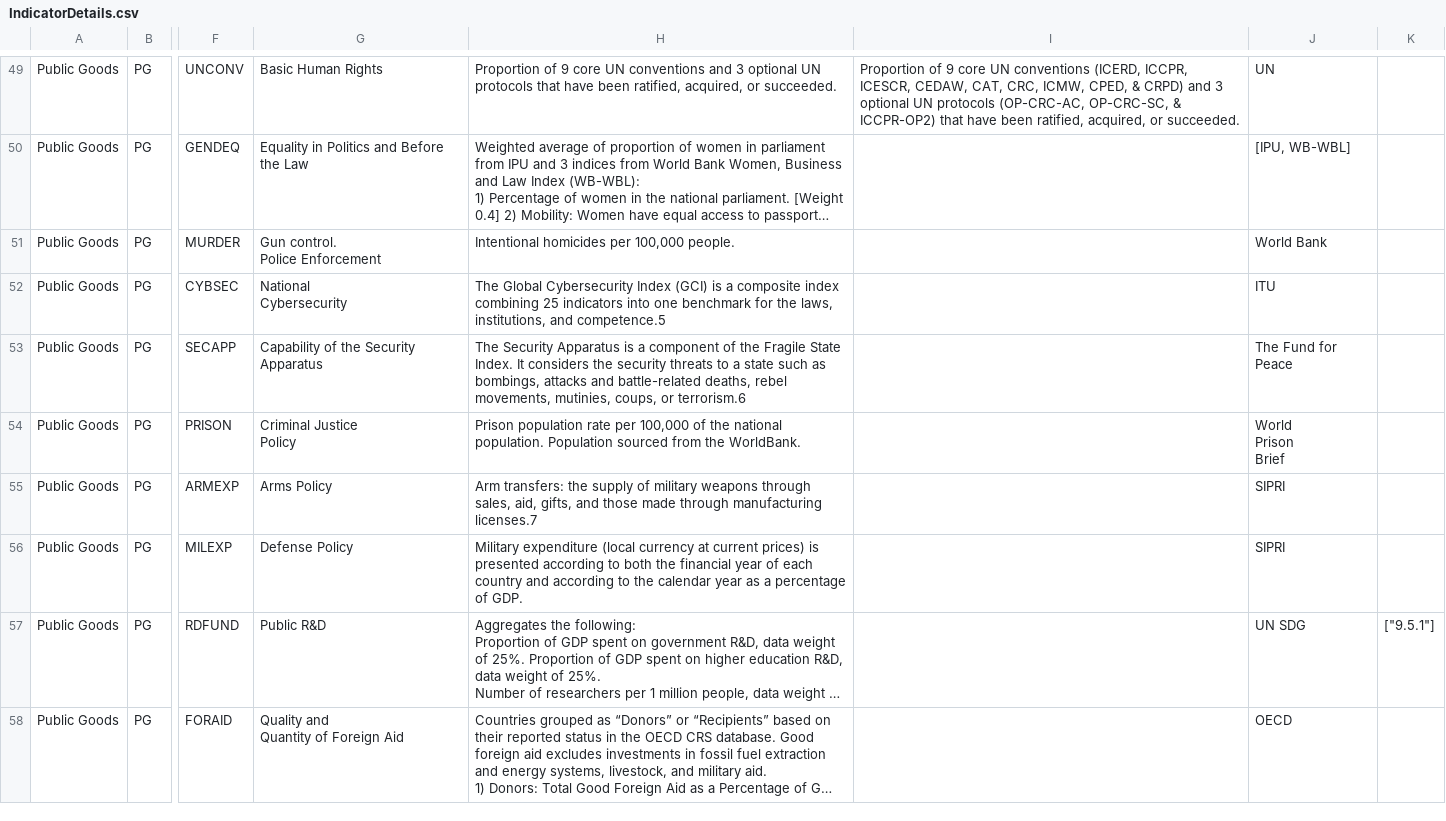
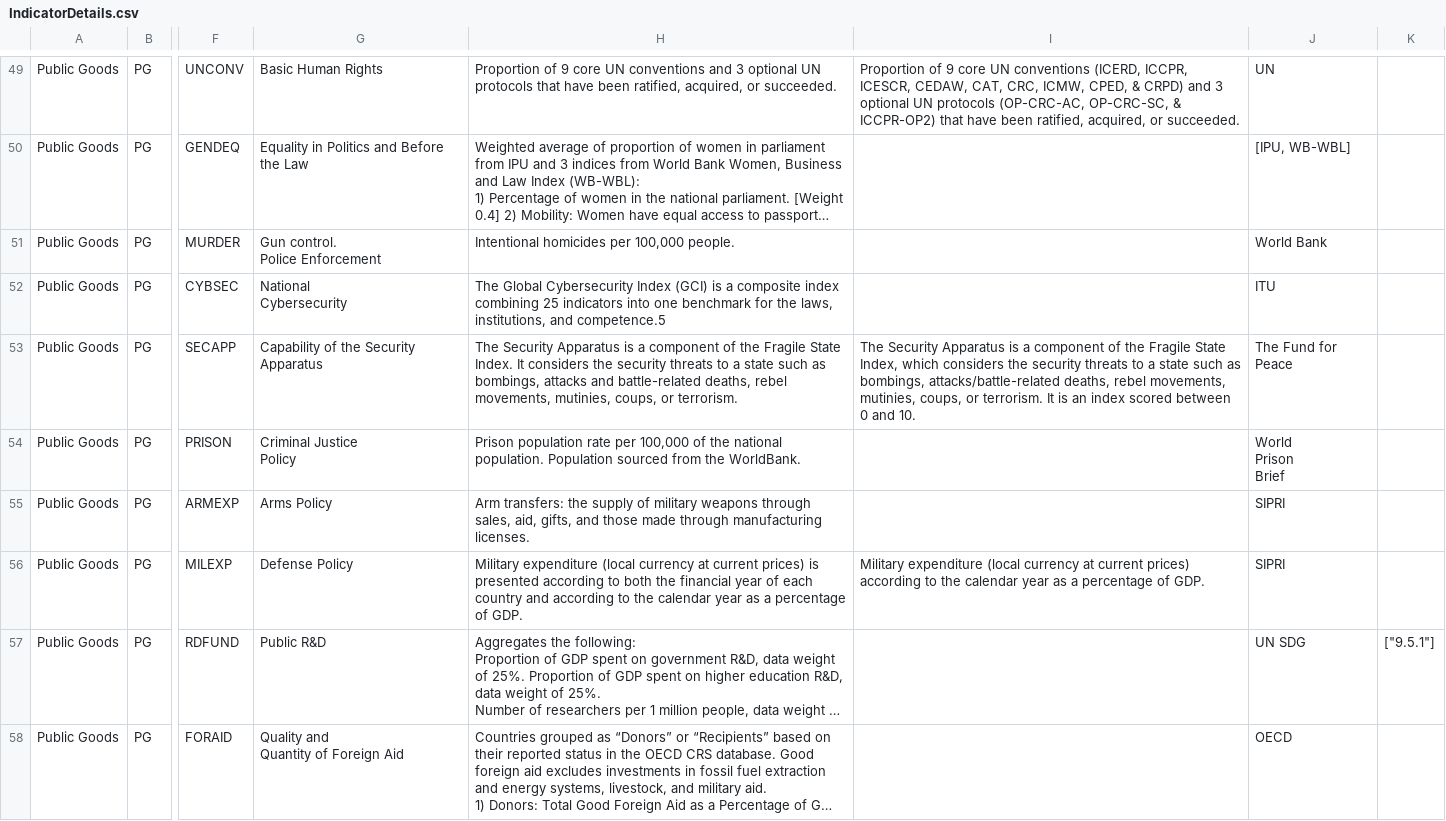
Before and after one commit to tjmisko/sspi-data-webapp, a CSV file: local/IndicatorDetails.csv, drawn as a sheet; only a part is shown, gaps mark what is left out; long unchanged cells end in …; the diff covers the shown part only; the diff names each change by its address in the sheet, - before the commit and + after, or states it on an @@ line.

```diff
--- a/local/IndicatorDetails.csv
+++ b/local/IndicatorDetails.csv
-H53: …coups, or terrorism.6
+H53: …coups, or terrorism.
-I53: (empty)
+I53: The Security Apparatus is a component of the Fragile State Index, which considers the security threats to a state such as bombings, attacks/battle-related deaths, rebel movements, mutinies, coups, or terrorism. It is an index scored between 0 and 10.
-H55: …through manufacturing licenses.7
+H55: …through manufacturing licenses.
-I56: (empty)
+I56: Military expenditure (local currency at current prices) according to the calendar year as a percentage of GDP.
```
Also changed, not shown: 34 edited cells elsewhere in this file.
